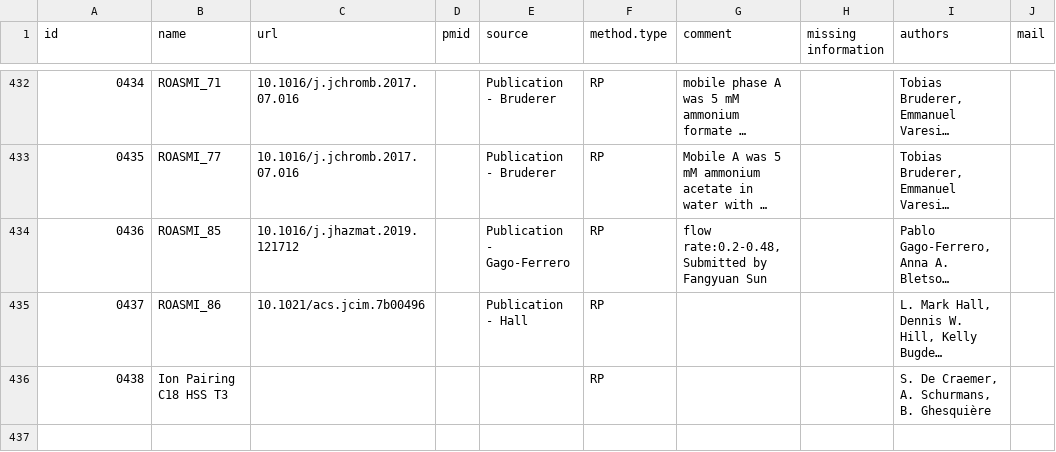
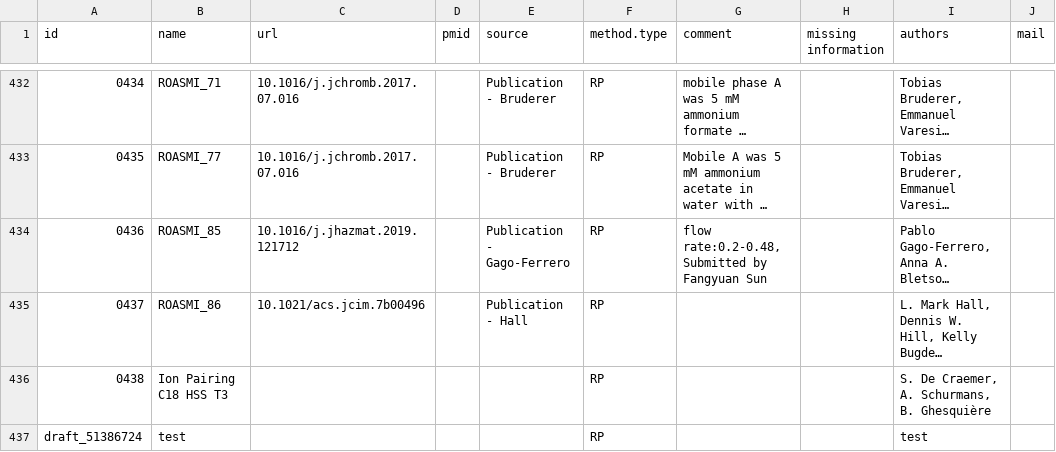
Before and after one commit to michaelwitting/RepoRT, a TSV file: raw_data/studies.tsv, drawn as a sheet; only a part is shown, gaps mark what is left out; long unchanged cells end in …; the diff names each change by its address in the sheet, - before the commit and + after, or states it on an @@ line.

```diff
--- a/raw_data/studies.tsv
+++ b/raw_data/studies.tsv
+row 437: draft_51386724 | test |  |  |  | RP |  |  | test
```
Also changed, not shown: processed_data/studies.tsv, raw_data/draft_51386724/draft_51386724_rtdata.tsv, 18 other files.
